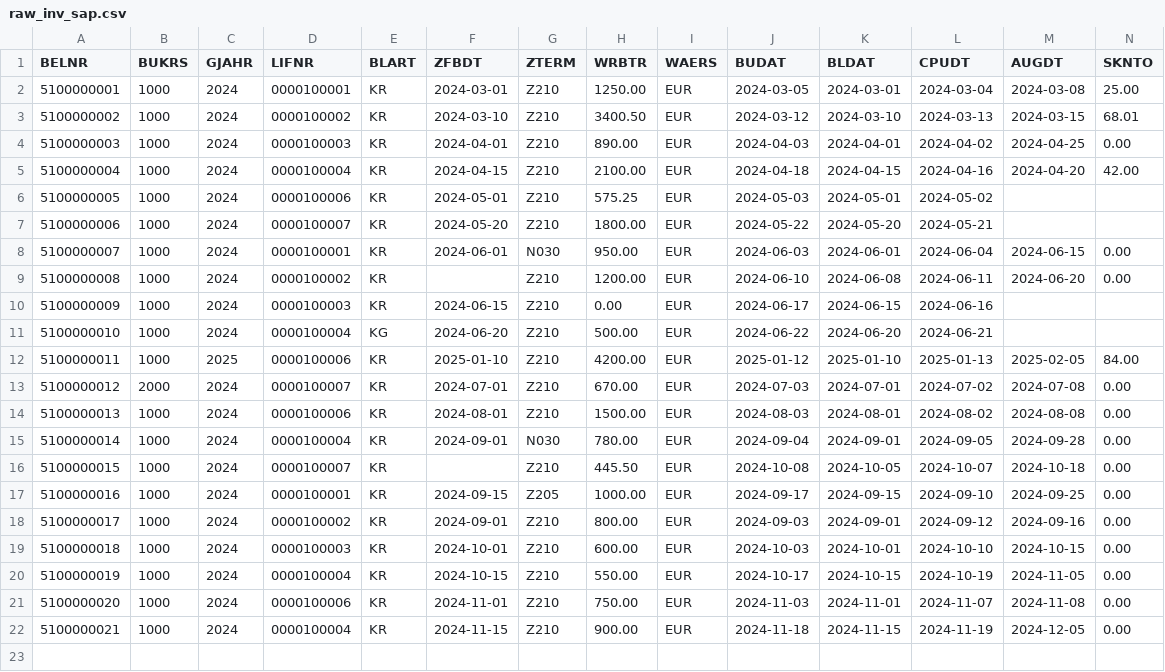
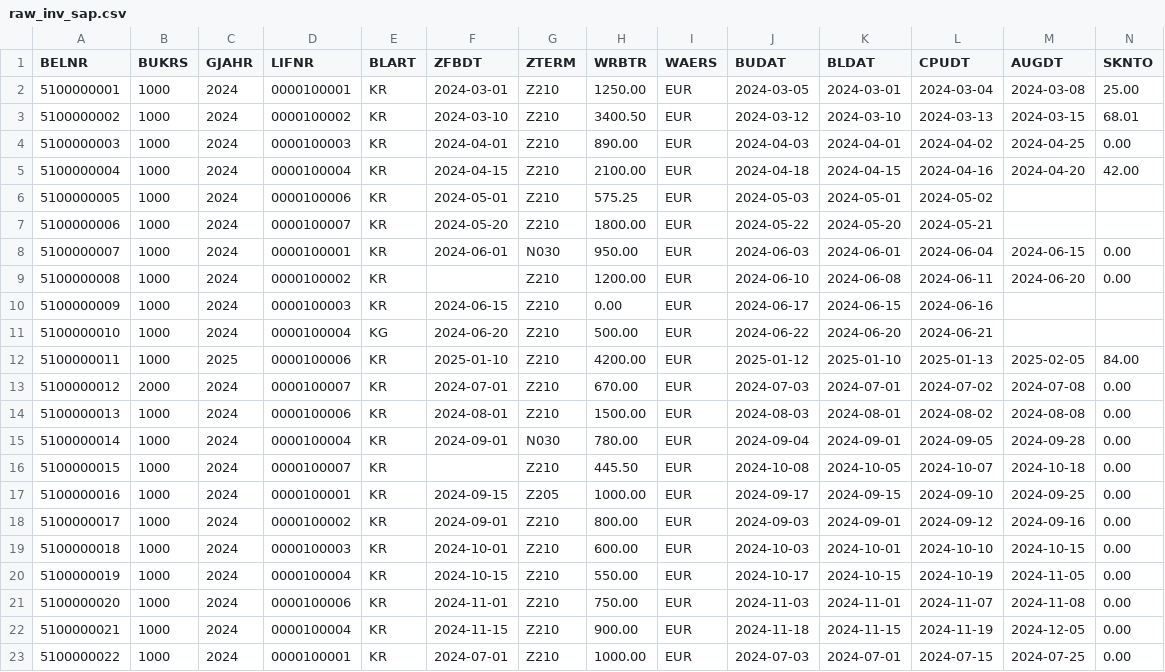
Before and after one commit to alebayon/cash_discount, a CSV file: seeds/raw_inv_sap.csv, drawn as a sheet; only a part is shown; rows hold the shown columns only; the diff names each change by its address in the sheet, - before the commit and + after, or states it on an @@ line.

```diff
--- a/seeds/raw_inv_sap.csv
+++ b/seeds/raw_inv_sap.csv
+row 23: 5100000022 | 1000 | 2024 | 0000100001 | KR | 2024-07-01 | Z210 | 1000.00 | EUR | 2024-07-03 | 2024-07-01 | 2024-07-15 | 2024-07-25 | 0.00
```
Also changed, not shown: seeds/raw_inv_coupa.csv, seeds/raw_inv_coupa_changes.csv, 17 other files.
